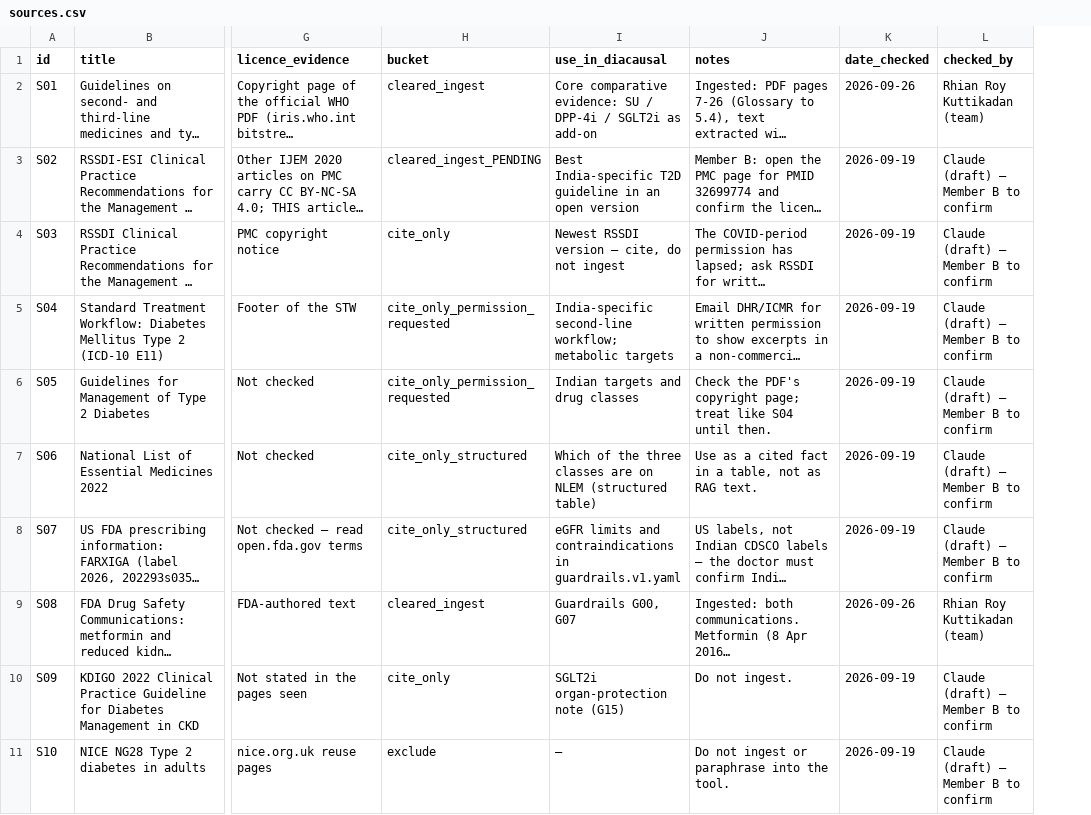
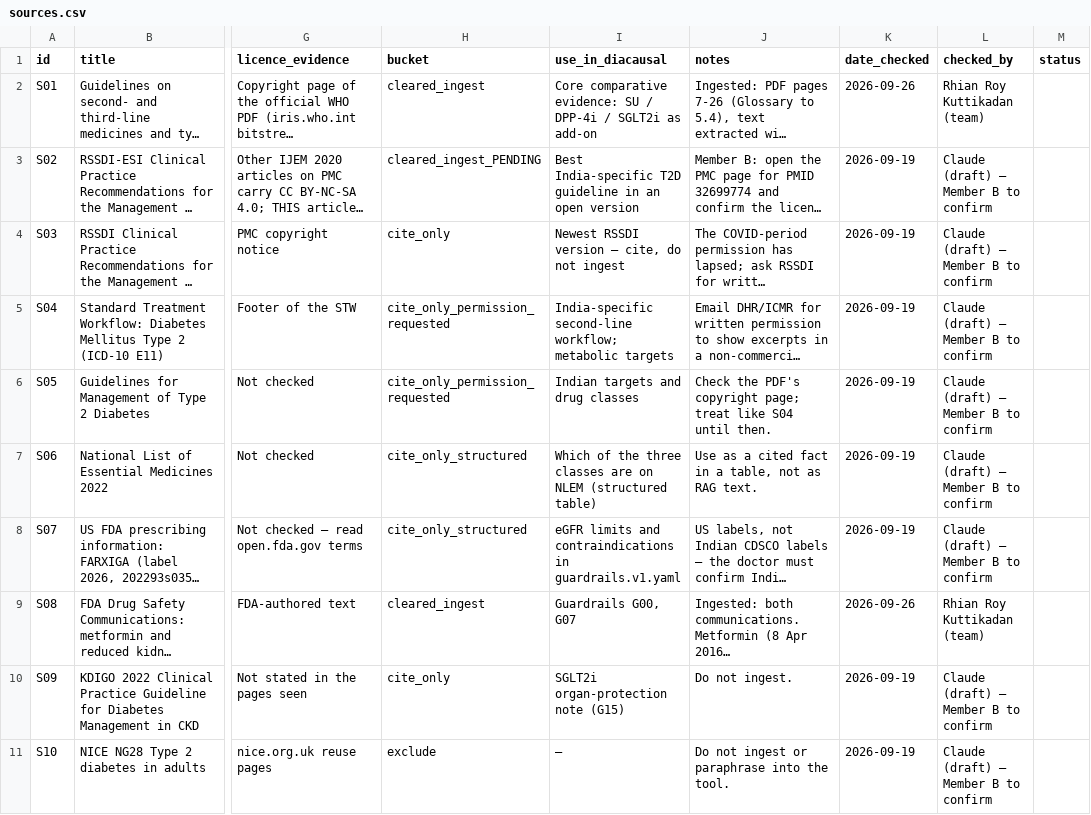
Before and after one commit to Rhian-Roy/DiaCausal-CDSS, a CSV file: RAG/sources.csv, drawn as a sheet; only a part is shown, gaps mark what is left out; long unchanged cells end in …; the diff covers the shown part only; the diff names each change by its address in the sheet, - before the commit and + after, or states it on an @@ line.

```diff
--- a/RAG/sources.csv
+++ b/RAG/sources.csv
+column M (status), empty
```
Also changed, not shown: 5 added rows and 1 edited cell elsewhere in this file, 15 other files.
